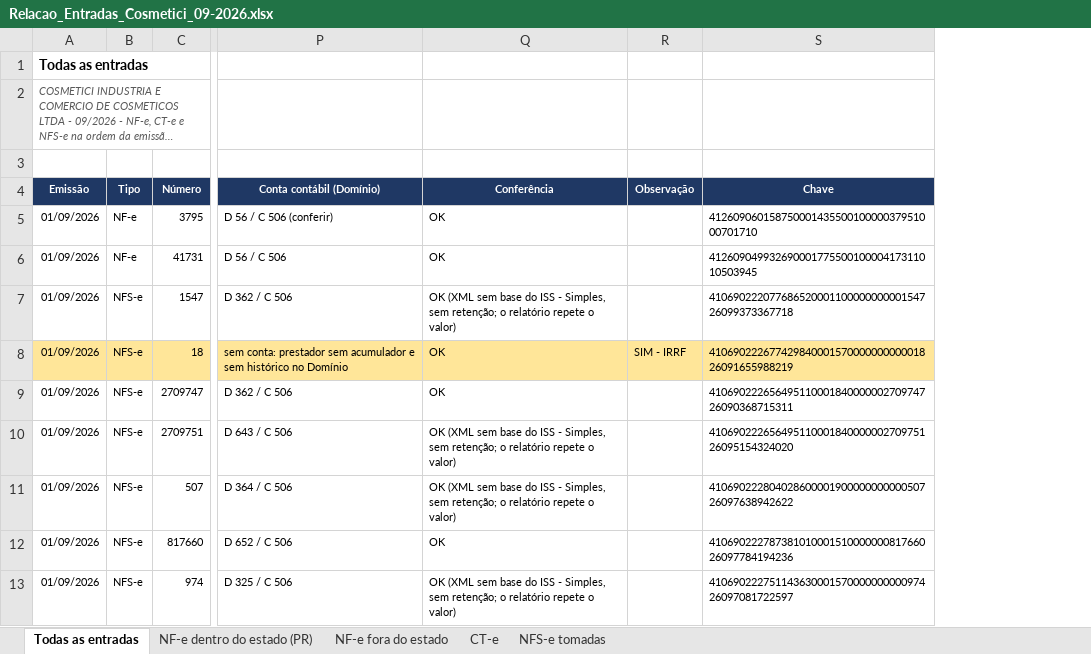
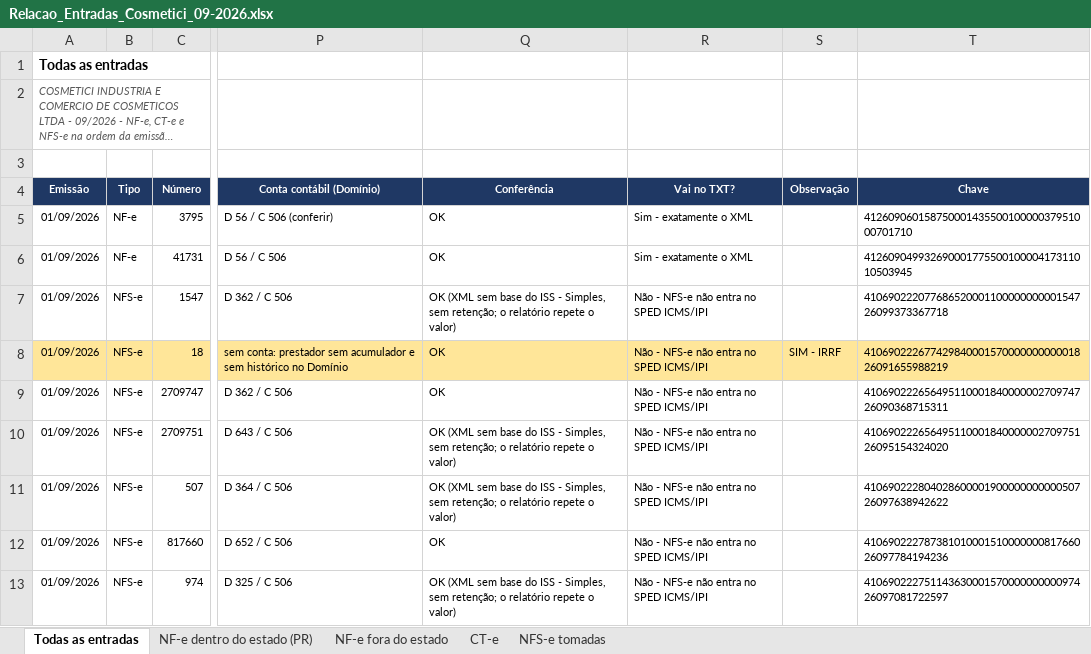
Before and after one commit to ROFContabilidade/Meus-Projetos, an Excel workbook: Cosmetici/Fiscal/2026-09/Relacao_Entradas_Cosmetici_09-2026.xlsx, sheet Todas as entradas, drawn as a sheet; only a part is shown, gaps mark what is left out; long unchanged cells end in …; values as stored, in another font and other column widths than the file's, no borders; the diff names each change by its address in the sheet, - before the commit and + after, or states it on an @@ line.

```diff
--- a/Cosmetici/Fiscal/2026-09/Relacao_Entradas_Cosmetici_09-2026.xlsx (sheet Todas as entradas)
+++ b/Cosmetici/Fiscal/2026-09/Relacao_Entradas_Cosmetici_09-2026.xlsx (sheet Todas as entradas)
+column R (Vai no TXT?), rows 5-13: Sim - exatamente o XML | Sim - exatamente o XML | Não - NFS-e não entra no SPED ICMS/IPI | Não - NFS-e não entra no SPED ICMS/IPI | Não - NFS-e não entra no SPED ICMS/IPI | Não - NFS-e não entra no SPED ICMS/IPI | Não - NFS-e não entra no SPED ICMS/IPI | Não - NFS-e não entra no SPED ICMS/IPI | Não - NFS-e não entra no SPED ICMS/IPI
```
Also changed, not shown: sheet NF-e fora do estado, sheet NF-e dentro do estado (PR), sheet CT-e, Cosmetici/Fiscal/2026-09/Relacao_Saidas_Cosmetici_09-2026.xlsx, 2 other files.
